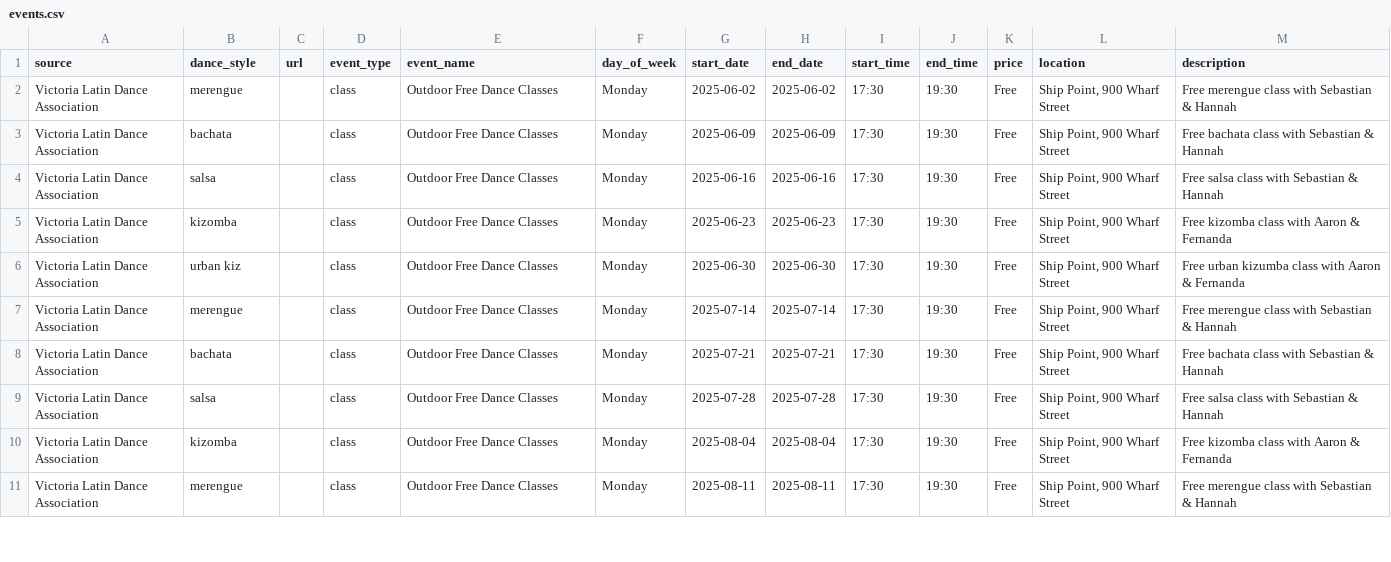
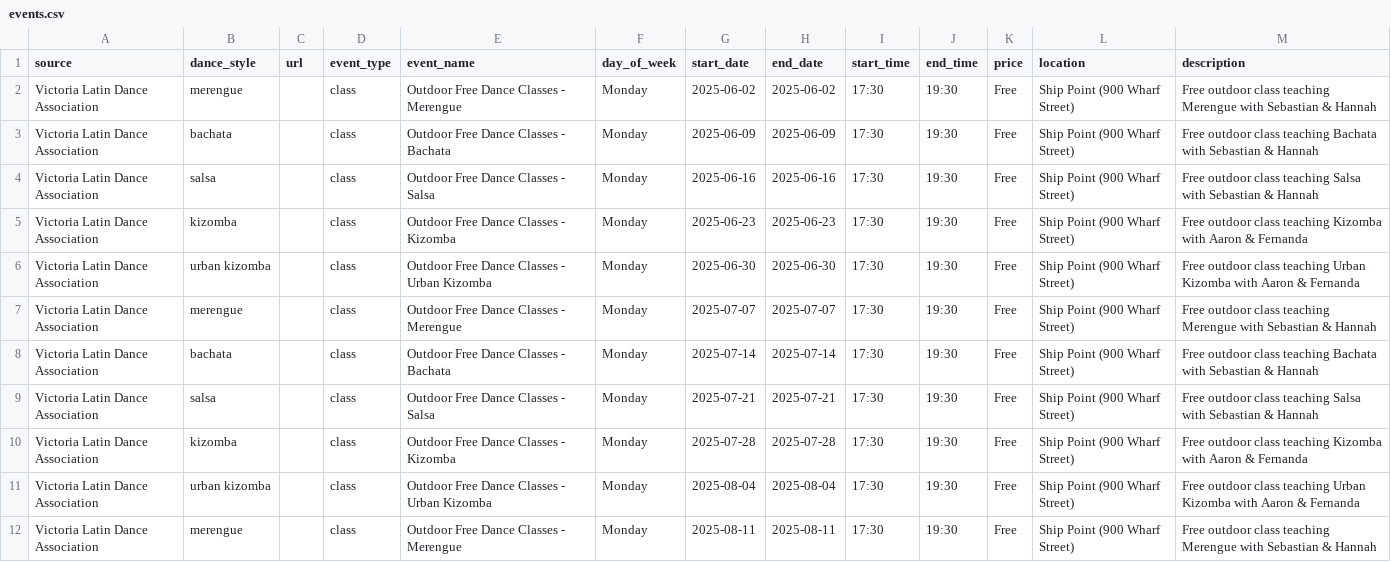
Before and after one commit to LindsayMoir/social_dance_app, a CSV file: output/events.csv, drawn as a sheet; only a part is shown; the diff covers the shown part only.

```diff
--- a/output/events.csv
+++ b/output/events.csv
@@ -1,11 +1,12 @@
 source,dance_style,url,event_type,event_name,day_of_week,start_date,end_date,start_time,end_time,price,location,description
-Victoria Latin Dance Association,merengue,,class,Outdoor Free Dance Classes,Monday,2025-06-02,2025-06-02,17:30,19:30,Free,"Ship Point, 900 Wharf Street",Free merengue class with Sebastian & Hannah
-Victoria Latin Dance Association,bachata,,class,Outdoor Free Dance Classes,Monday,2025-06-09,2025-06-09,17:30,19:30,Free,"Ship Point, 900 Wharf Street",Free bachata class with Sebastian & Hannah
-Victoria Latin Dance Association,salsa,,class,Outdoor Free Dance Classes,Monday,2025-06-16,2025-06-16,17:30,19:30,Free,"Ship Point, 900 Wharf Street",Free salsa class with Sebastian & Hannah
-Victoria Latin Dance Association,kizomba,,class,Outdoor Free Dance Classes,Monday,2025-06-23,2025-06-23,17:30,19:30,Free,"Ship Point, 900 Wharf Street",Free kizomba class with Aaron & Fernanda
-Victoria Latin Dance Association,urban kiz,,class,Outdoor Free Dance Classes,Monday,2025-06-30,2025-06-30,17:30,19:30,Free,"Ship Point, 900 Wharf Street",Free urban kizumba class with Aaron & Fernanda
-Victoria Latin Dance Association,merengue,,class,Outdoor Free Dance Classes,Monday,2025-07-14,2025-07-14,17:30,19:30,Free,"Ship Point, 900 Wharf Street",Free merengue class with Sebastian & Hannah
-Victoria Latin Dance Association,bachata,,class,Outdoor Free Dance Classes,Monday,2025-07-21,2025-07-21,17:30,19:30,Free,"Ship Point, 900 Wharf Street",Free bachata class with Sebastian & Hannah
-Victoria Latin Dance Association,salsa,,class,Outdoor Free Dance Classes,Monday,2025-07-28,2025-07-28,17:30,19:30,Free,"Ship Point, 900 Wharf Street",Free salsa class with Sebastian & Hannah
-Victoria Latin Dance Association,kizomba,,class,Outdoor Free Dance Classes,Monday,2025-08-04,2025-08-04,17:30,19:30,Free,"Ship Point, 900 Wharf Street",Free kizomba class with Aaron & Fernanda
-Victoria Latin Dance Association,merengue,,class,Outdoor Free Dance Classes,Monday,2025-08-11,2025-08-11,17:30,19:30,Free,"Ship Point, 900 Wharf Street",Free merengue class with Sebastian & Hannah
+Victoria Latin Dance Association,merengue,,class,Outdoor Free Dance Classes - Merengue,Monday,2025-06-02,2025-06-02,17:30,19:30,Free,Ship Point (900 Wharf Street),Free outdoor class teaching Merengue with Sebastian & Hannah
+Victoria Latin Dance Association,bachata,,class,Outdoor Free Dance Classes - Bachata,Monday,2025-06-09,2025-06-09,17:30,19:30,Free,Ship Point (900 Wharf Street),Free outdoor class teaching Bachata with Sebastian & Hannah
+Victoria Latin Dance Association,salsa,,class,Outdoor Free Dance Classes - Salsa,Monday,2025-06-16,2025-06-16,17:30,19:30,Free,Ship Point (900 Wharf Street),Free outdoor class teaching Salsa with Sebastian & Hannah
+Victoria Latin Dance Association,kizomba,,class,Outdoor Free Dance Classes - Kizomba,Monday,2025-06-23,2025-06-23,17:30,19:30,Free,Ship Point (900 Wharf Street),Free outdoor class teaching Kizomba with Aaron & Fernanda
+Victoria Latin Dance Association,urban kizomba,,class,Outdoor Free Dance Classes - Urban Kizomba,Monday,2025-06-30,2025-06-30,17:30,19:30,Free,Ship Point (900 Wharf Street),Free outdoor class teaching Urban Kizomba with Aaron & Fernanda
+Victoria Latin Dance Association,merengue,,class,Outdoor Free Dance Classes - Merengue,Monday,2025-07-07,2025-07-07,17:30,19:30,Free,Ship Point (900 Wharf Street),Free outdoor class teaching Merengue with Sebastian & Hannah
+Victoria Latin Dance Association,bachata,,class,Outdoor Free Dance Classes - Bachata,Monday,2025-07-14,2025-07-14,17:30,19:30,Free,Ship Point (900 Wharf Street),Free outdoor class teaching Bachata with Sebastian & Hannah
+Victoria Latin Dance Association,salsa,,class,Outdoor Free Dance Classes - Salsa,Monday,2025-07-21,2025-07-21,17:30,19:30,Free,Ship Point (900 Wharf Street),Free outdoor class teaching Salsa with Sebastian & Hannah
+Victoria Latin Dance Association,kizomba,,class,Outdoor Free Dance Classes - Kizomba,Monday,2025-07-28,2025-07-28,17:30,19:30,Free,Ship Point (900 Wharf Street),Free outdoor class teaching Kizomba with Aaron & Fernanda
+Victoria Latin Dance Association,urban kizomba,,class,Outdoor Free Dance Classes - Urban Kizomba,Monday,2025-08-04,2025-08-04,17:30,19:30,Free,Ship Point (900 Wharf Street),Free outdoor class teaching Urban Kizomba with Aaron & Fernanda
+Victoria Latin Dance Association,merengue,,class,Outdoor Free Dance Classes - Merengue,Monday,2025-08-11,2025-08-11,17:30,19:30,Free,Ship Point (900 Wharf Street),Free outdoor class teaching Merengue with Sebastian & Hannah
```
Also changed, not shown: 56 edited cells elsewhere in this file, output/cleaned_events.csv, 4 other files.
